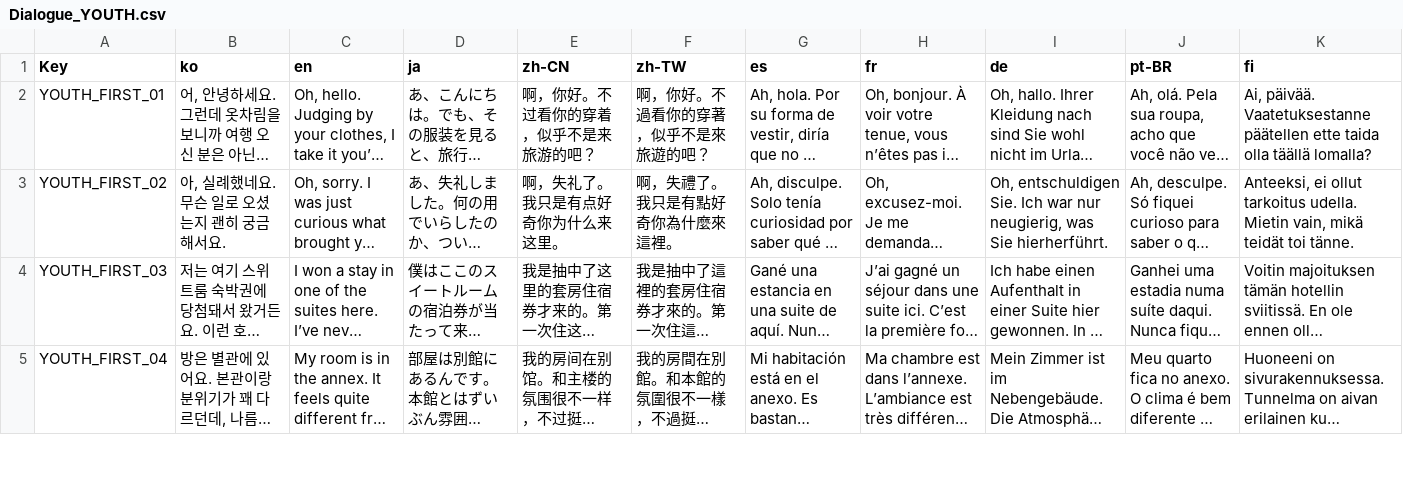
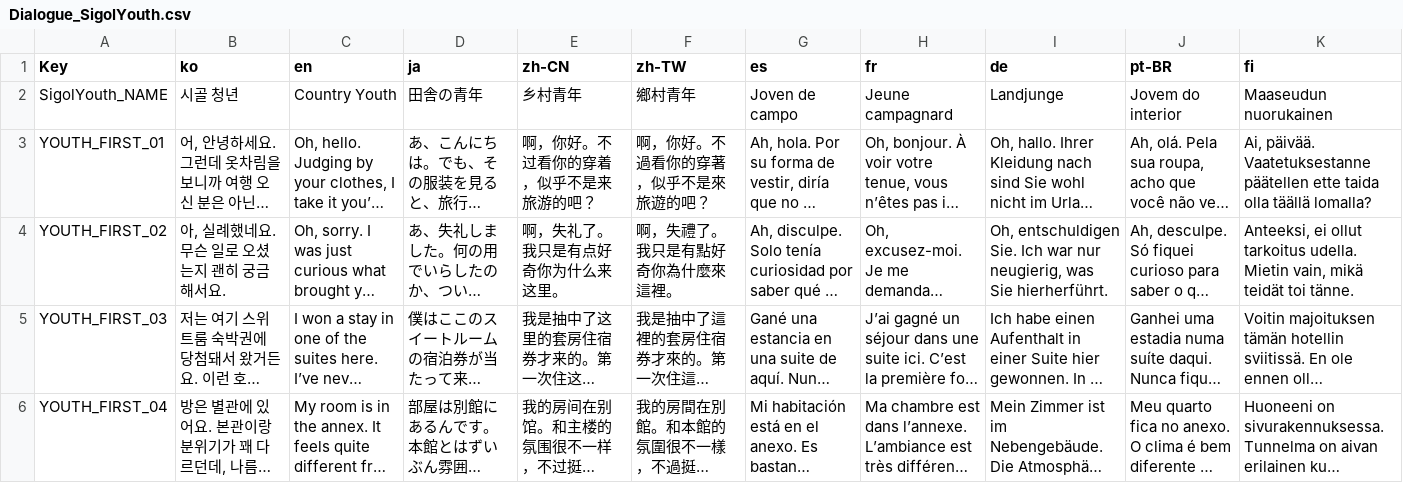
Before and after one commit to NBcampUnrealTrack/9th-Team2-Final-Project, a CSV file: Localization/Dialogue_SigolYouth.csv (was Localization/Dialogue_YOUTH.csv), drawn as a sheet; only a part is shown; long unchanged cells end in …; the diff names each change by its address in the sheet, - before the commit and + after, or states it on an @@ line.

```diff
--- a/Localization/Dialogue_YOUTH.csv
+++ b/Localization/Dialogue_SigolYouth.csv
+row 2: SigolYouth_NAME | 시골 청년 | Country Youth | 田舎の青年 | 乡村青年 | 鄉村青年 | Joven de campo | Jeune campagnard | Landjunge | Jovem do interior | Maaseudun nuorukainen
```
Also changed, not shown: 12 other files.
